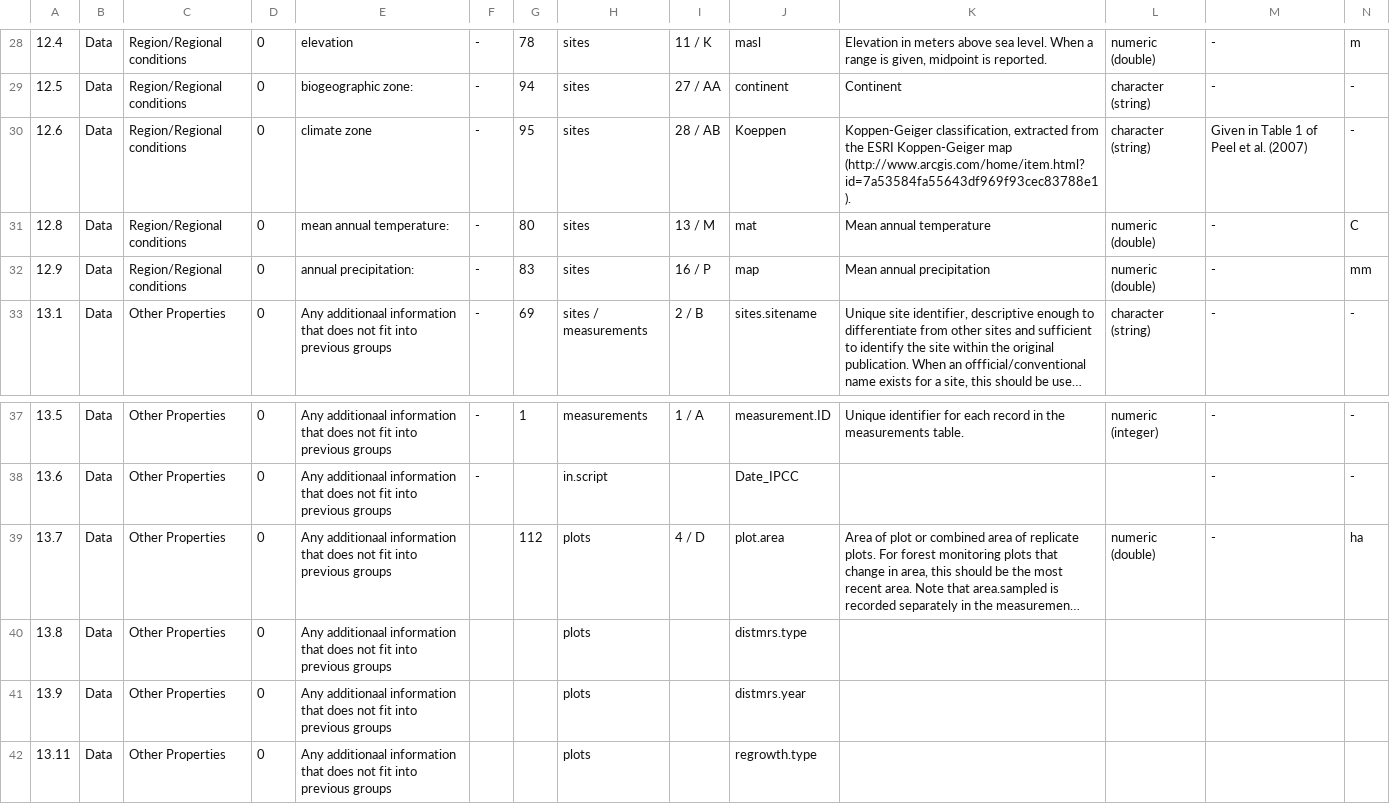
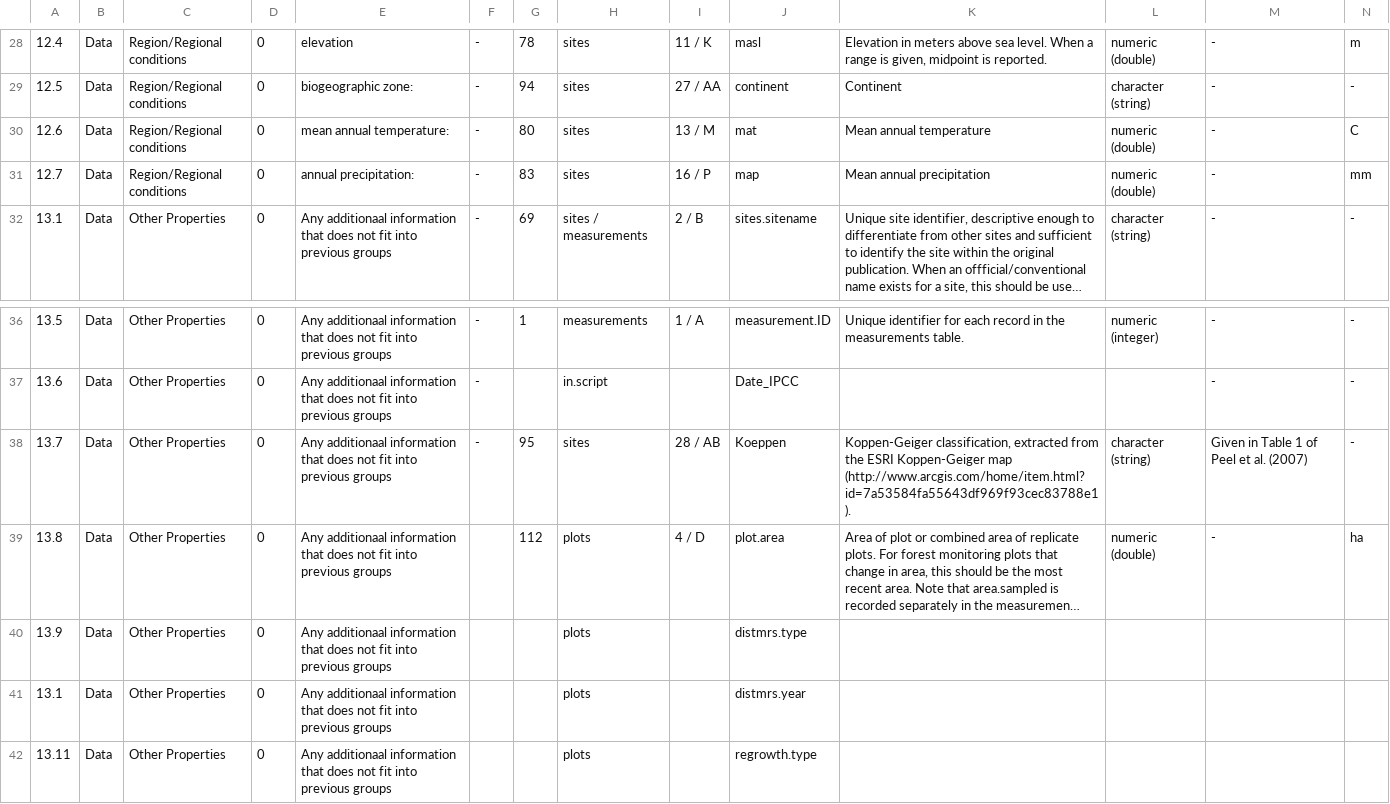
Before and after one commit to forc-db/IPCC-EFDB-integration, a CSV file: doc/ForC-EFDB_mapping/ForC-EFDB_mapping.csv, drawn as a sheet; only a part is shown, gaps mark what is left out; long unchanged cells end in …; removed rows and columns are numbered as before the commit, all else as after; rows hold the shown columns only; the diff names each change by its address in the sheet, - before the commit and + after, or states it on an @@ line.

Commit message:
move Koeppen climate zone to "Other properties" + reorder first column
@teixeirak, FYI, I believe the first column of this file is not ordered properly, I tried to update some of the numbers but maybe I am breaking something by doing so? If those numbers are not referred to in any other document we can probably re-organize them. But, I am not a great fan of this column as anytime something needs to be moved or added, the numbers have to be updated. Also I think some ForC columns are obsolete. (I still need to add data.location.within.source so don't edit yet)

```diff
--- a/doc/ForC-EFDB_mapping/ForC-EFDB_mapping.csv
+++ b/doc/ForC-EFDB_mapping/ForC-EFDB_mapping.csv
-row 30: 12.6 | Data | Region/Regional conditions | 0 | climate zone | - | 95 | sites | 28 / AB | Koeppen | Koppen-Geiger classification, extracted from the ESRI Koppen-Geiger map (http://www.arcgis.com/home/item.html?id=7a53584fa55643df969f93cec83788e1). | character (string) | Given in Table 1 of Peel et al. (2007) | -
-A30: 12.8
+A30: 12.6
-A31: 12.9
+A31: 12.7
+row 38: 13.7 | Data | Other Properties | 0 | Any additionaal information that does not fit into previous groups | - | 95 | sites | 28 / AB | Koeppen | Koppen-Geiger classification, extracted from the ESRI Koppen-Geiger map (http://www.arcgis.com/home/item.html?id=7a53584fa55643df969f93cec83788e1). | character (string) | Given in Table 1 of Peel et al. (2007) | -
-A39: 13.7
+A39: 13.8
-A40: 13.8
+A40: 13.9
-A41: 13.9
+A41: 13.1
```
